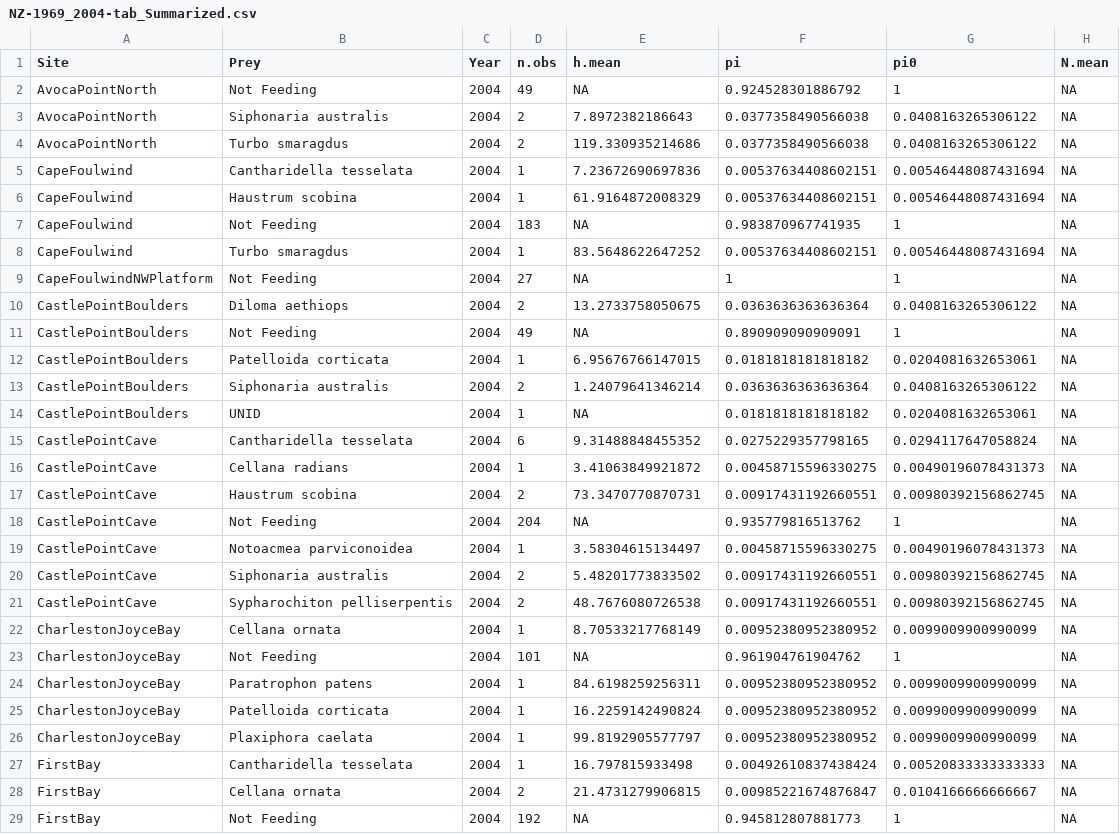
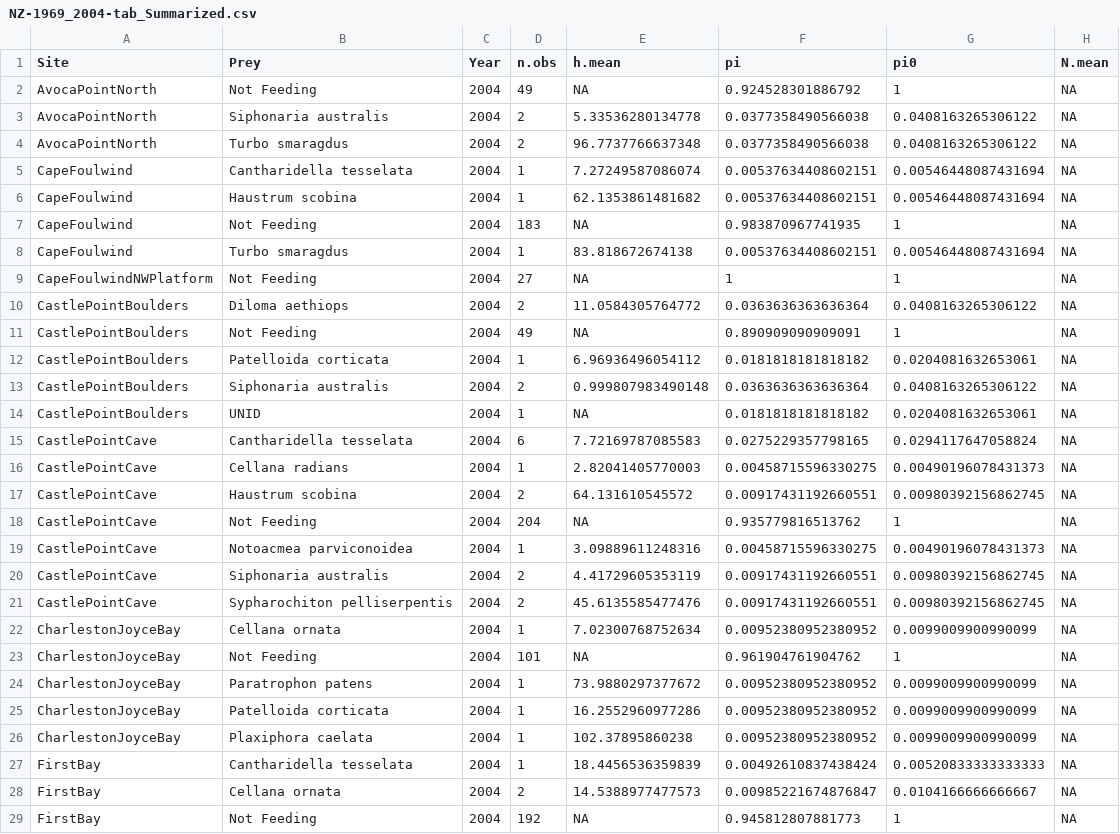
Before and after one commit to marknovak/NZPaineFrates, a CSV file: data/derived/NZ-1969_2004-tab_Summarized.csv, drawn as a sheet; only a part is shown; the diff covers the shown part only.

Commit message:
Add and integrate Leigh Marine lab temperature data

```diff
--- a/data/derived/NZ-1969_2004-tab_Summarized.csv
+++ b/data/derived/NZ-1969_2004-tab_Summarized.csv
@@ -2,28 +2,28 @@
 "AvocaPointNorth","Not Feeding",2004,49,NA,0.924528301886792,1,NA
-"AvocaPointNorth","Siphonaria australis",2004,2,7.8972382186643,0.0377358490566038,0.0408163265306122,NA
-"AvocaPointNorth","Turbo smaragdus",2004,2,119.330935214686,0.0377358490566038,0.0408163265306122,NA
-"CapeFoulwind","Cantharidella tesselata",2004,1,7.23672690697836,0.00537634408602151,0.00546448087431694,NA
-"CapeFoulwind","Haustrum scobina",2004,1,61.9164872008329,0.00537634408602151,0.00546448087431694,NA
+"AvocaPointNorth","Siphonaria australis",2004,2,5.33536280134778,0.0377358490566038,0.0408163265306122,NA
+"AvocaPointNorth","Turbo smaragdus",2004,2,96.7737766637348,0.0377358490566038,0.0408163265306122,NA
+"CapeFoulwind","Cantharidella tesselata",2004,1,7.27249587086074,0.00537634408602151,0.00546448087431694,NA
+"CapeFoulwind","Haustrum scobina",2004,1,62.1353861481682,0.00537634408602151,0.00546448087431694,NA
 "CapeFoulwind","Not Feeding",2004,183,NA,0.983870967741935,1,NA
-"CapeFoulwind","Turbo smaragdus",2004,1,83.5648622647252,0.00537634408602151,0.00546448087431694,NA
+"CapeFoulwind","Turbo smaragdus",2004,1,83.818672674138,0.00537634408602151,0.00546448087431694,NA
 "CapeFoulwindNWPlatform","Not Feeding",2004,27,NA,1,1,NA
-"CastlePointBoulders","Diloma aethiops",2004,2,13.2733758050675,0.0363636363636364,0.0408163265306122,NA
+"CastlePointBoulders","Diloma aethiops",2004,2,11.0584305764772,0.0363636363636364,0.0408163265306122,NA
 "CastlePointBoulders","Not Feeding",2004,49,NA,0.890909090909091,1,NA
-"CastlePointBoulders","Patelloida corticata",2004,1,6.95676766147015,0.0181818181818182,0.0204081632653061,NA
-"CastlePointBoulders","Siphonaria australis",2004,2,1.24079641346214,0.0363636363636364,0.0408163265306122,NA
+"CastlePointBoulders","Patelloida corticata",2004,1,6.96936496054112,0.0181818181818182,0.0204081632653061,NA
+"CastlePointBoulders","Siphonaria australis",2004,2,0.999807983490148,0.0363636363636364,0.0408163265306122,NA
 "CastlePointBoulders","UNID",2004,1,NA,0.0181818181818182,0.0204081632653061,NA
-"CastlePointCave","Cantharidella tesselata",2004,6,9.31488848455352,0.0275229357798165,0.0294117647058824,NA
-"CastlePointCave","Cellana radians",2004,1,3.41063849921872,0.00458715596330275,0.00490196078431373,NA
-"CastlePointCave","Haustrum scobina",2004,2,73.3470770870731,0.00917431192660551,0.00980392156862745,NA
+"CastlePointCave","Cantharidella tesselata",2004,6,7.72169787085583,0.0275229357798165,0.0294117647058824,NA
+"CastlePointCave","Cellana radians",2004,1,2.82041405770003,0.00458715596330275,0.00490196078431373,NA
+"CastlePointCave","Haustrum scobina",2004,2,64.131610545572,0.00917431192660551,0.00980392156862745,NA
 "CastlePointCave","Not Feeding",2004,204,NA,0.935779816513762,1,NA
-"CastlePointCave","Notoacmea parviconoidea",2004,1,3.58304615134497,0.00458715596330275,0.00490196078431373,NA
-"CastlePointCave","Siphonaria australis",2004,2,5.48201773833502,0.00917431192660551,0.00980392156862745,NA
-"CastlePointCave","Sypharochiton pelliserpentis",2004,2,48.7676080726538,0.00917431192660551,0.00980392156862745,NA
-"CharlestonJoyceBay","Cellana ornata",2004,1,8.70533217768149,0.00952380952380952,0.0099009900990099,NA
+"CastlePointCave","Notoacmea parviconoidea",2004,1,3.09889611248316,0.00458715596330275,0.00490196078431373,NA
+"CastlePointCave","Siphonaria australis",2004,2,4.41729605353119,0.00917431192660551,0.00980392156862745,NA
+"CastlePointCave","Sypharochiton pelliserpentis",2004,2,45.6135585477476,0.00917431192660551,0.00980392156862745,NA
+"CharlestonJoyceBay","Cellana ornata",2004,1,7.02300768752634,0.00952380952380952,0.0099009900990099,NA
 "CharlestonJoyceBay","Not Feeding",2004,101,NA,0.961904761904762,1,NA
-"CharlestonJoyceBay","Paratrophon patens",2004,1,84.6198259256311,0.00952380952380952,0.0099009900990099,NA
-"CharlestonJoyceBay","Patelloida corticata",2004,1,16.2259142490824,0.00952380952380952,0.0099009900990099,NA
-"CharlestonJoyceBay","Plaxiphora caelata",2004,1,99.8192905577797,0.00952380952380952,0.0099009900990099,NA
-"FirstBay","Cantharidella tesselata",2004,1,16.797815933498,0.00492610837438424,0.00520833333333333,NA
-"FirstBay","Cellana ornata",2004,2,21.4731279906815,0.00985221674876847,0.0104166666666667,NA
+"CharlestonJoyceBay","Paratrophon patens",2004,1,73.9880297377672,0.00952380952380952,0.0099009900990099,NA
+"CharlestonJoyceBay","Patelloida corticata",2004,1,16.2552960977286,0.00952380952380952,0.0099009900990099,NA
+"CharlestonJoyceBay","Plaxiphora caelata",2004,1,102.37895860238,0.00952380952380952,0.0099009900990099,NA
+"FirstBay","Cantharidella tesselata",2004,1,18.4456536359839,0.00492610837438424,0.00520833333333333,NA
+"FirstBay","Cellana ornata",2004,2,14.5388977477573,0.00985221674876847,0.0104166666666667,NA
 "FirstBay","Not Feeding",2004,192,NA,0.945812807881773,1,NA
```
Also changed, not shown: 154 edited cells elsewhere in this file, data/derived/NZ-1969_2004-tab_Sizes.csv, 11 other files.
